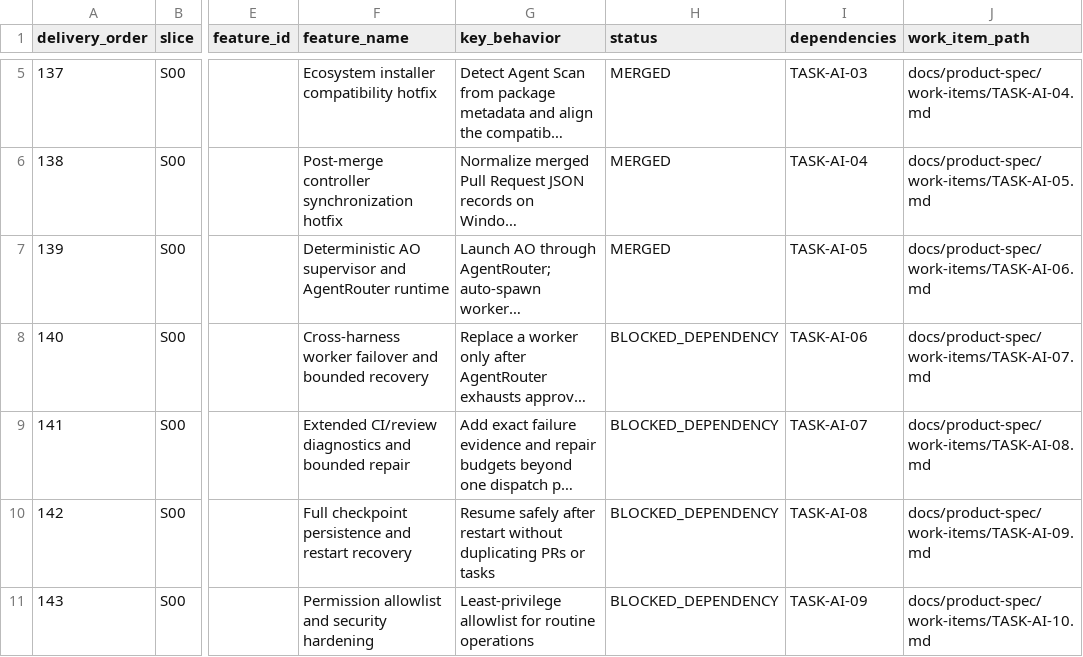
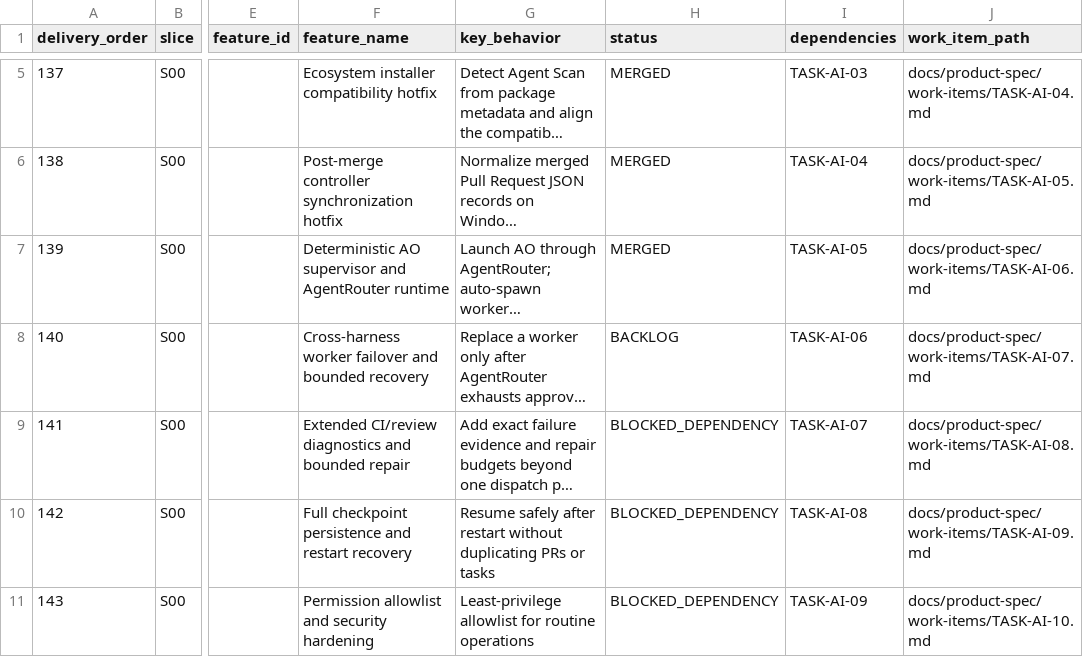
Before and after one commit to vinh05092001/shipde-platform, a CSV file: docs/product-spec/docs/10-ai-collaboration/FEATURE-DELIVERY-REGISTER.csv, drawn as a sheet; only a part is shown, gaps mark what is left out; long unchanged cells end in …; the diff names each change by its address in the sheet, - before the commit and + after, or states it on an @@ line.

```diff
--- a/docs/product-spec/docs/10-ai-collaboration/FEATURE-DELIVERY-REGISTER.csv
+++ b/docs/product-spec/docs/10-ai-collaboration/FEATURE-DELIVERY-REGISTER.csv
-H8 (status): BLOCKED_DEPENDENCY
+H8 (status): BACKLOG
```
Also changed, not shown: 1 other file.
